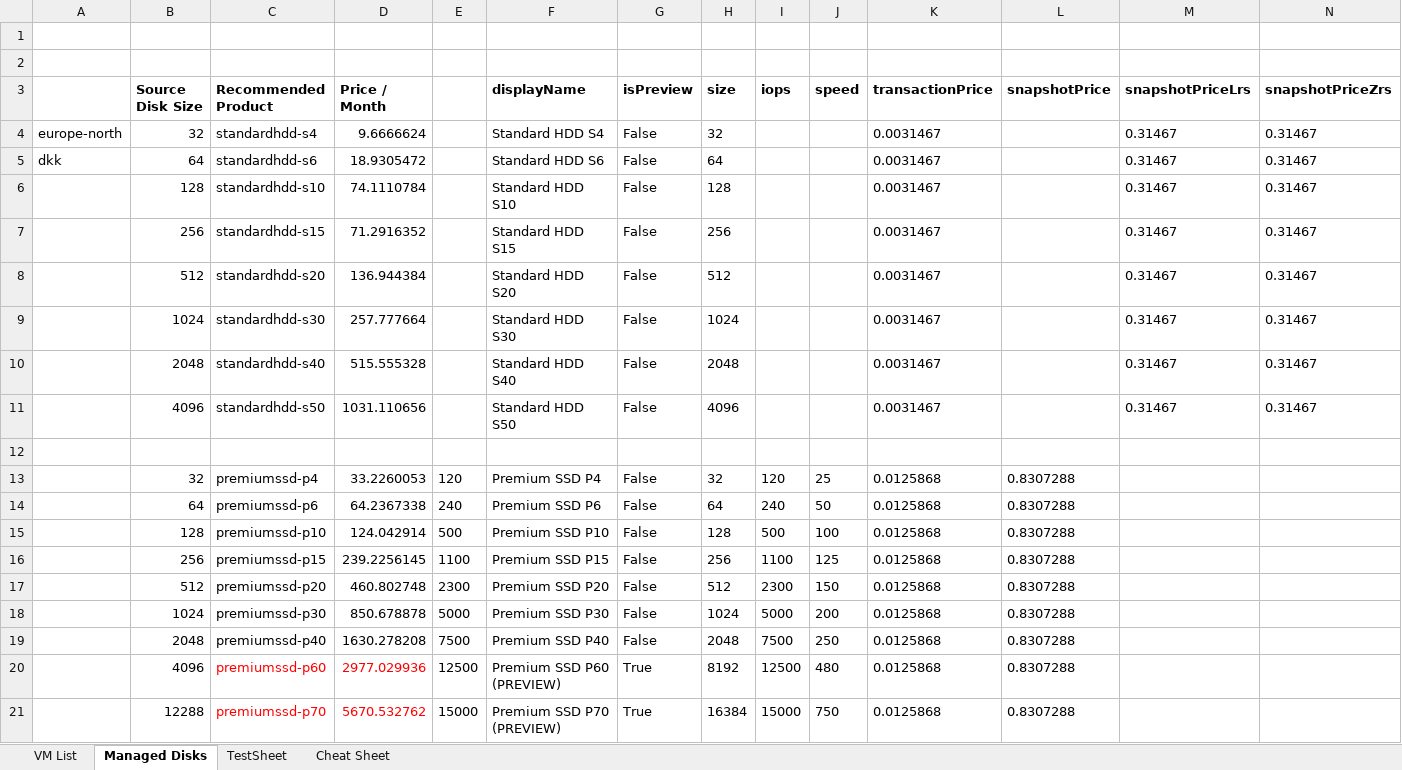
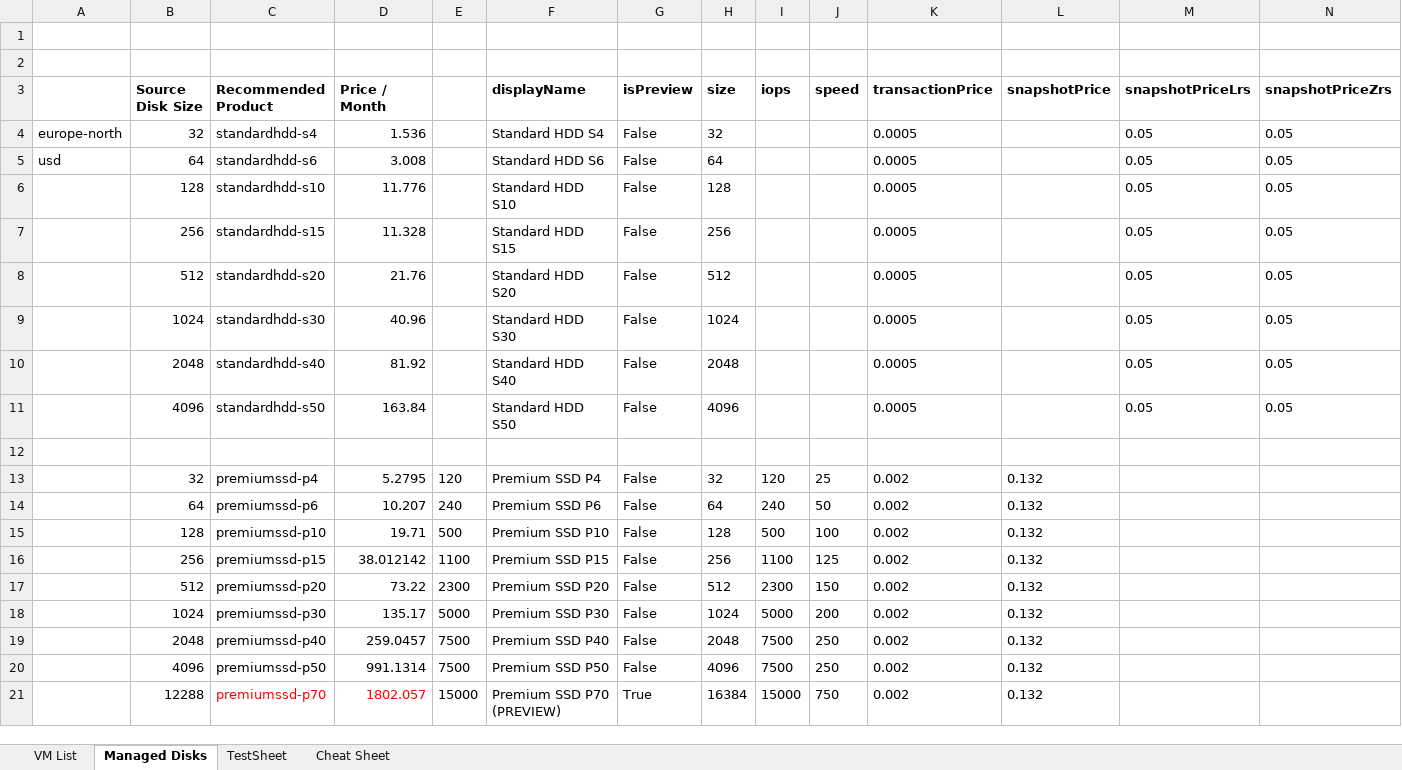
Before and after one commit to PowerFeature/excelAzureVmPricing, an Excel workbook: Example.xlsm, sheet Managed Disks, drawn as a sheet; values as stored, in another font and other column widths than the file's, no borders; charts and pictures not drawn; removed rows and columns are numbered as before the commit, all else as after; the diff names each change by its address in the sheet, - before the commit and + after, or states it on an @@ line.

Commit message:
Updated CDN

```diff
--- a/Example.xlsm (sheet Managed Disks)
+++ b/Example.xlsm (sheet Managed Disks)
-D4 (Price / Month): 9.6666624
+D4 (Price / Month): 1.536
-K4:K11 (transactionPrice): 0.0031467
+K4:K11 (transactionPrice): 0.0005
-M4:M11 (snapshotPriceLrs): 0.31467
+M4:M11 (snapshotPriceLrs): 0.05
-N4:N11 (snapshotPriceZrs): 0.31467
+N4:N11 (snapshotPriceZrs): 0.05
-A5: dkk
+A5: usd
-D5 (Price / Month): 18.9305472
+D5 (Price / Month): 3.008
-D6 (Price / Month): 74.1110784
+D6 (Price / Month): 11.776
-D7 (Price / Month): 71.2916352
+D7 (Price / Month): 11.328
-D8 (Price / Month): 136.944384
+D8 (Price / Month): 21.76
-D9 (Price / Month): 257.777664
+D9 (Price / Month): 40.96
-D10 (Price / Month): 515.555328
+D10 (Price / Month): 81.92
-D11 (Price / Month): 1031.110656
+D11 (Price / Month): 163.84
-D13 (Price / Month): 33.2260053
+D13 (Price / Month): 5.2795
-K13:K19 (transactionPrice): 0.0125868
+K13:K19 (transactionPrice): 0.002
-L13:L19 (snapshotPrice): 0.8307288
+L13:L19 (snapshotPrice): 0.132
-D14 (Price / Month): 64.2367338
+D14 (Price / Month): 10.207
-D15 (Price / Month): 124.042914
+D15 (Price / Month): 19.71
-D16 (Price / Month): 239.2256145
+D16 (Price / Month): 38.012142
-D17 (Price / Month): 460.802748
+D17 (Price / Month): 73.22
-D18 (Price / Month): 850.678878
+D18 (Price / Month): 135.17
-D19 (Price / Month): 1630.278208
+D19 (Price / Month): 259.0457
-row 20:  | 4096 | premiumssd-p60 | 2977.029936 | 12500 | Premium SSD P60 (PREVIEW) | True | 8192 | 12500 | 480 | 0.0125868 | 0.8307288
+row 20:  | 4096 | premiumssd-p50 | 991.1314 | 7500 | Premium SSD P50 | False | 4096 | 7500 | 250 | 0.002 | 0.132
-D21 (Price / Month): 5670.532762
+D21 (Price / Month): 1802.057
-K21 (transactionPrice): 0.0125868
+K21 (transactionPrice): 0.002
-L21 (snapshotPrice): 0.8307288
+L21 (snapshotPrice): 0.132
```
Also changed, not shown: sheet VM List, formulas that keep their value, charts or pictures.
